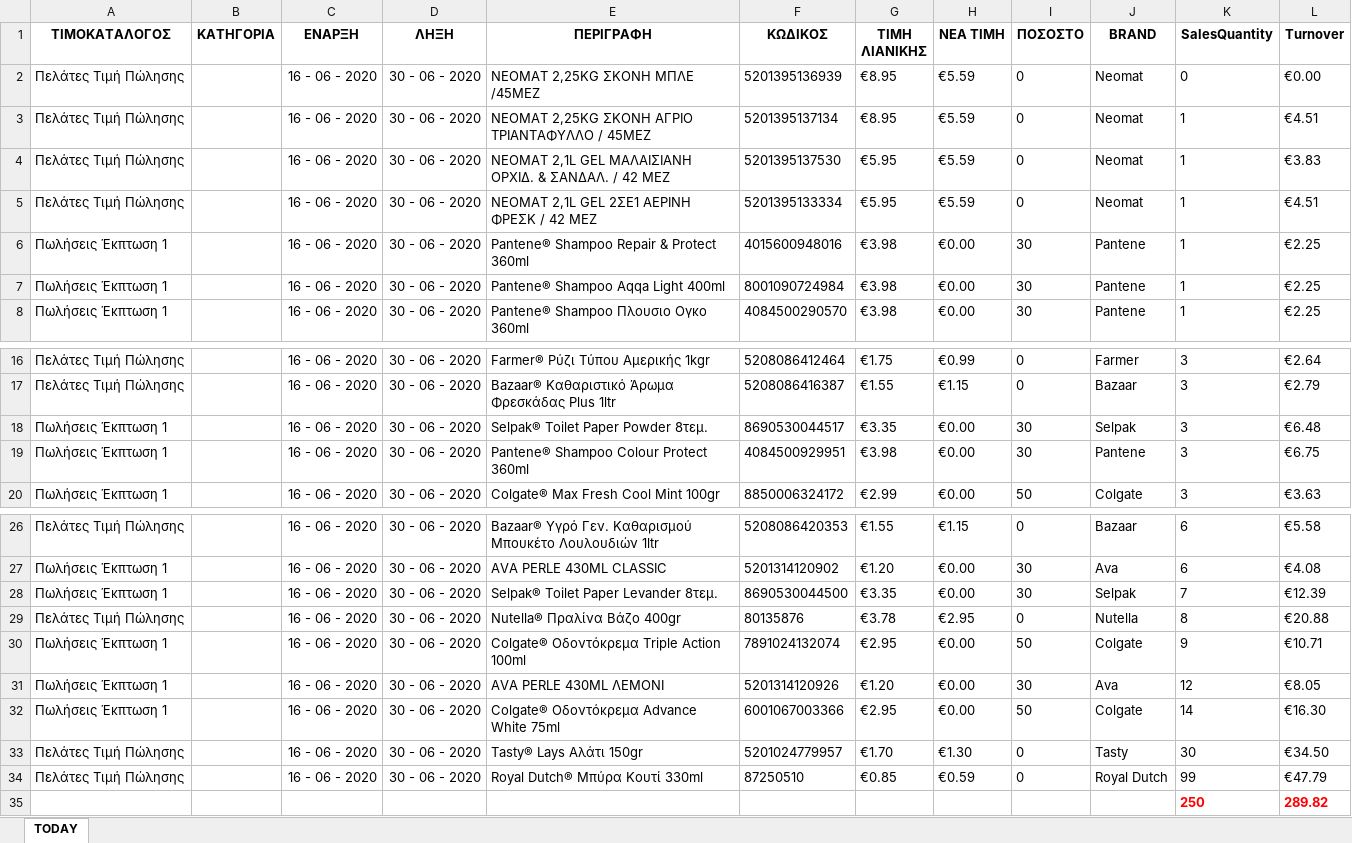
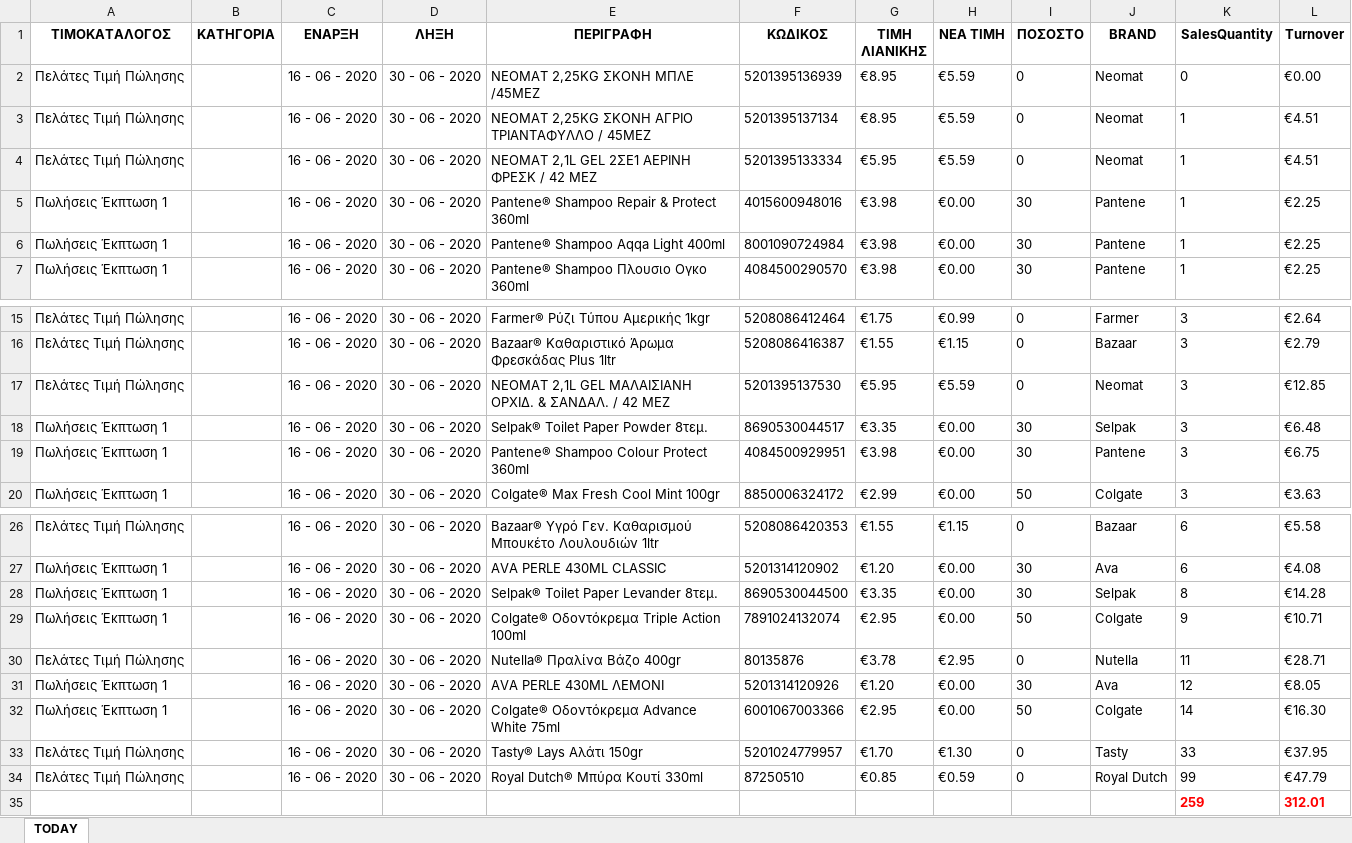
Before and after one commit to gitter-badger/Elounda_Market, an Excel workbook: A_DAILY_ΠΟΡΕΙΑ_ΤΙΜΟΚΑΤΑΛΟΓΟΥ_ΠΩΛΗΣΕΩΝ/excel/15.xlsx, sheet TODAY, drawn as a sheet; only a part is shown, gaps mark what is left out; values as stored, in another font and other column widths than the file's, no borders; conditional formats not drawn; removed rows and columns are numbered as before the commit, all else as after; the diff names each change by its address in the sheet, - before the commit and + after, or states it on an @@ line.

```diff
--- a/A_DAILY_ΠΟΡΕΙΑ_ΤΙΜΟΚΑΤΑΛΟΓΟΥ_ΠΩΛΗΣΕΩΝ/excel/15.xlsx (sheet TODAY)
+++ b/A_DAILY_ΠΟΡΕΙΑ_ΤΙΜΟΚΑΤΑΛΟΓΟΥ_ΠΩΛΗΣΕΩΝ/excel/15.xlsx (sheet TODAY)
-row 4: Πελάτες Τιμή Πώλησης |  | 16 - 06 - 2020 | 30 - 06 - 2020 | NEOMAT 2,1L GEL ΜΑΛΑΙΣΙΑΝΗ ΟΡΧΙΔ. & ΣΑΝΔΑΛ. / 42 ΜΕΖ | 5201395137530 | €5.95 | €5.59 | 0 | Neomat | 1 | €3.83
+row 17: Πελάτες Τιμή Πώλησης |  | 16 - 06 - 2020 | 30 - 06 - 2020 | NEOMAT 2,1L GEL ΜΑΛΑΙΣΙΑΝΗ ΟΡΧΙΔ. & ΣΑΝΔΑΛ. / 42 ΜΕΖ | 5201395137530 | €5.95 | €5.59 | 0 | Neomat | 3 | €12.85
-K28 (SalesQuantity): 7
+K28 (SalesQuantity): 8
-L28 (Turnover): €12.39
+L28 (Turnover): €14.28
-row 29: Πελάτες Τιμή Πώλησης |  | 16 - 06 - 2020 | 30 - 06 - 2020 | Nutella® Πραλίνα Βάζο 400gr | 80135876 | €3.78 | €2.95 | 0 | Nutella | 8 | €20.88
+row 30: Πελάτες Τιμή Πώλησης |  | 16 - 06 - 2020 | 30 - 06 - 2020 | Nutella® Πραλίνα Βάζο 400gr | 80135876 | €3.78 | €2.95 | 0 | Nutella | 11 | €28.71
-K33 (SalesQuantity): 30
+K33 (SalesQuantity): 33
-L33 (Turnover): €34.50
+L33 (Turnover): €37.95
-row 35:  |  |  |  |  |  |  |  |  |  | 250 | 289.82
+row 35:  |  |  |  |  |  |  |  |  |  | 259 | 312.01
```
Also changed, not shown: 4 other files.
